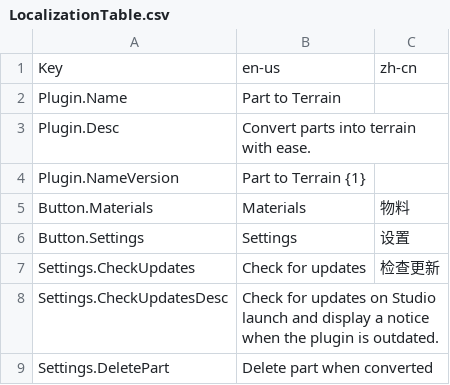
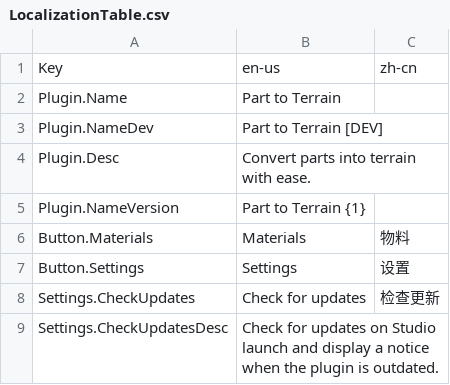
Before and after one commit to mkargus/PartToTerrain, a CSV file: src/Util/Localization/LocalizationTable.csv, drawn as a sheet; only a part is shown; the shorter side is filled out with more unchanged rows; the diff names each change by its address in the sheet, - before the commit and + after, or states it on an @@ line.

```diff
--- a/src/Util/Localization/LocalizationTable.csv
+++ b/src/Util/Localization/LocalizationTable.csv
+row 3: Plugin.NameDev | Part to Terrain [DEV]
```
Also changed, not shown: 4 other files.
